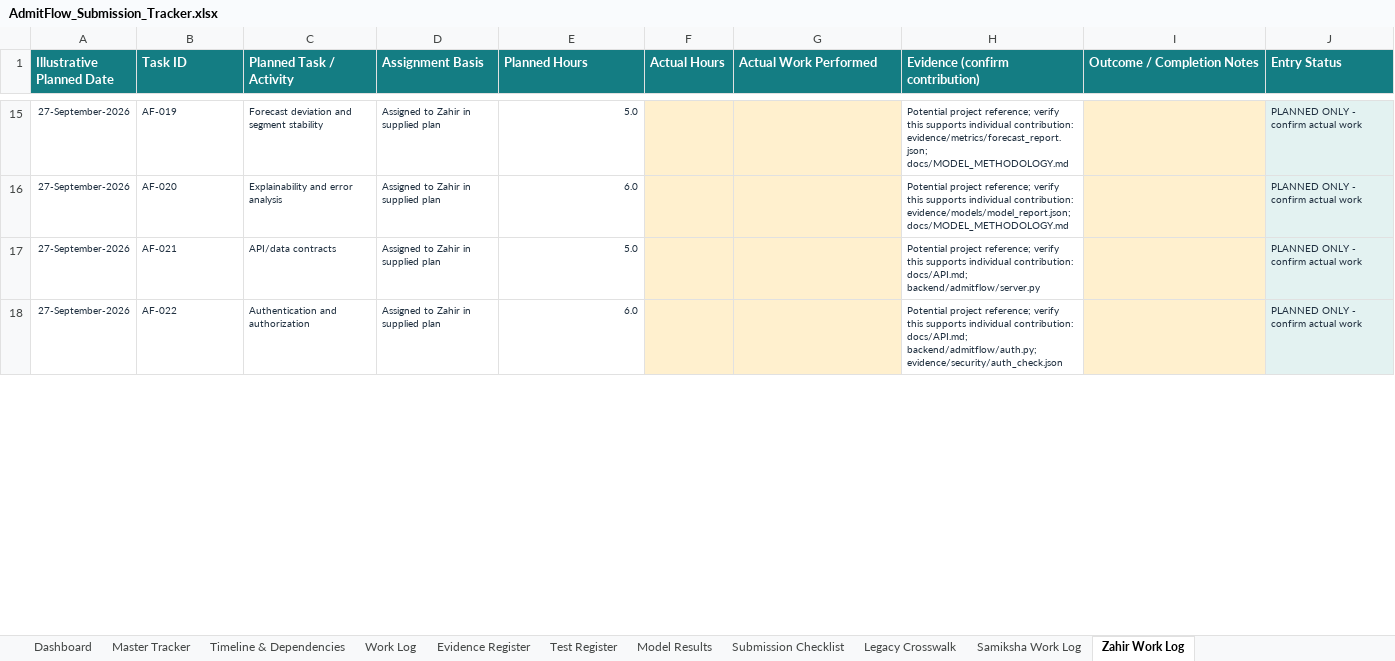
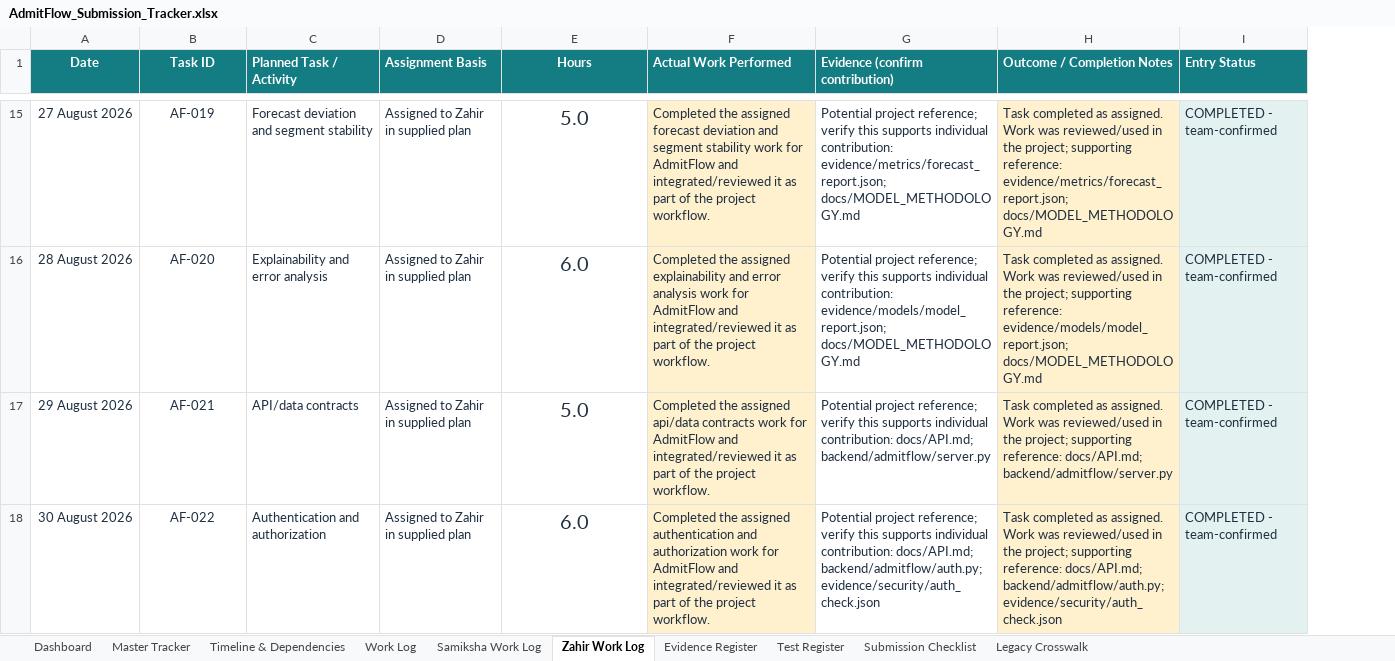
Before and after one commit to Curse395/AdmitFlow, an Excel workbook: AdmitFlow_Submission_Tracker.xlsx, sheet Zahir Work Log, drawn as a sheet; only a part is shown, gaps mark what is left out; values as stored, in another font and other column widths than the file's, no borders; table styles not drawn; removed rows and columns are numbered as before the commit, all else as after; the diff covers the shown part only; the diff names each change by its address in the sheet, - before the commit and + after, or states it on an @@ line.

Commit message:
updated submission tracker excel file

```diff
--- a/AdmitFlow_Submission_Tracker.xlsx (sheet Zahir Work Log)
+++ b/AdmitFlow_Submission_Tracker.xlsx (sheet Zahir Work Log)
-sheet tab: Model Results
@@ sheet tab order changed: Dashboard | Master Tracker | Timeline & Dependencies | Work Log | Samiksha Work Log | Zahir Work Log | Evidence Register | Test Register | Submission Checklist | Legacy Crosswalk @@
-column A (Illustrative Planned Date), rows 15-18: all 27-September-2026
+column A (Date), rows 15-18: 27 August 2026 | 28 August 2026 | 29 August 2026 | 30 August 2026
-column F (Actual Hours), empty
-B1:B18 alignment: left
+B1:B18 alignment: center
-E1: Planned Hours
+E1: Hours
-E1 alignment: left
+E1 alignment: center
@@ B15:E18 text size: larger @@
-E15:E18 alignment: right
+E15:E18 alignment: center
-F15 (Actual Work Performed): (empty)
+F15 (Actual Work Performed): Completed the assigned forecast deviation and segment stability work for AdmitFlow and integrated/reviewed it as part of the project workflow.
@@ G15:G18 text size: larger @@
-H15 (Outcome / Completion Notes): (empty)
+H15 (Outcome / Completion Notes): Task completed as assigned. Work was reviewed/used in the project; supporting reference: evidence/metrics/forecast_report.json; docs/MODEL_METHODOLOGY.md
-I15:I18 (Entry Status): PLANNED ONLY - confirm actual work
+I15:I18 (Entry Status): COMPLETED - team-confirmed
@@ I15:I18 text size: larger @@
-F16 (Actual Work Performed): (empty)
+F16 (Actual Work Performed): Completed the assigned explainability and error analysis work for AdmitFlow and integrated/reviewed it as part of the project workflow.
-H16 (Outcome / Completion Notes): (empty)
+H16 (Outcome / Completion Notes): Task completed as assigned. Work was reviewed/used in the project; supporting reference: evidence/models/model_report.json; docs/MODEL_METHODOLOGY.md
-F17 (Actual Work Performed): (empty)
+F17 (Actual Work Performed): Completed the assigned api/data contracts work for AdmitFlow and integrated/reviewed it as part of the project workflow.
-H17 (Outcome / Completion Notes): (empty)
+H17 (Outcome / Completion Notes): Task completed as assigned. Work was reviewed/used in the project; supporting reference: docs/API.md; backend/admitflow/server.py
-F18 (Actual Work Performed): (empty)
+F18 (Actual Work Performed): Completed the assigned authentication and authorization work for AdmitFlow and integrated/reviewed it as part of the project workflow.
-H18 (Outcome / Completion Notes): (empty)
+H18 (Outcome / Completion Notes): Task completed as assigned. Work was reviewed/used in the project; supporting reference: docs/API.md; backend/admitflow/auth.py; evidence/security/auth_check.json
```
Also changed, not shown: 123 edited cells and cell formats elsewhere in this sheet, sheet Work Log, sheet Samiksha Work Log, sheet Dashboard, sheet Timeline & Dependencies, charts or pictures, 1 other file.
